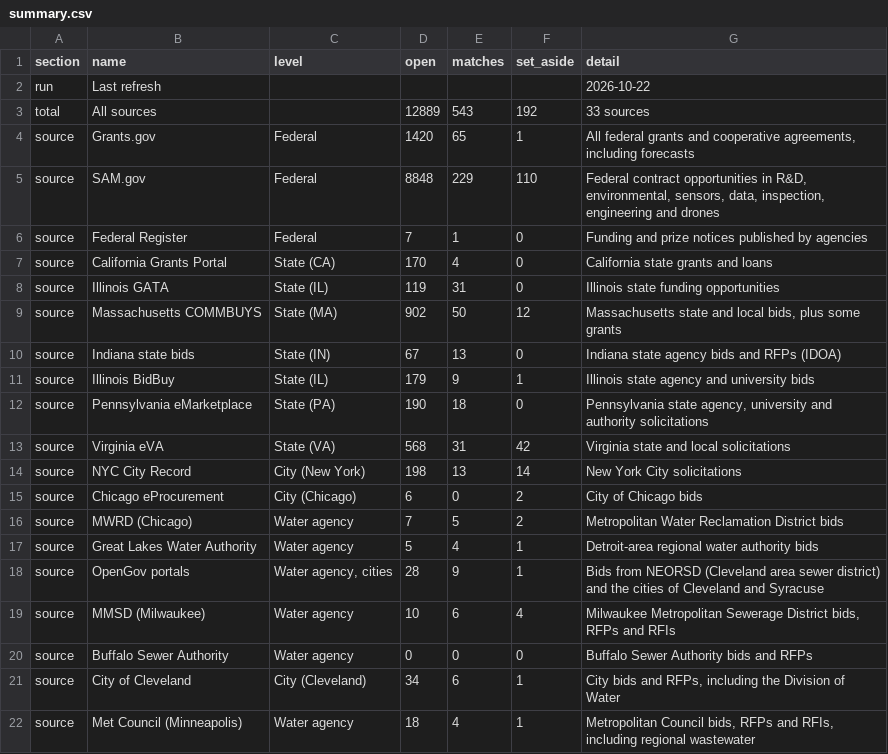
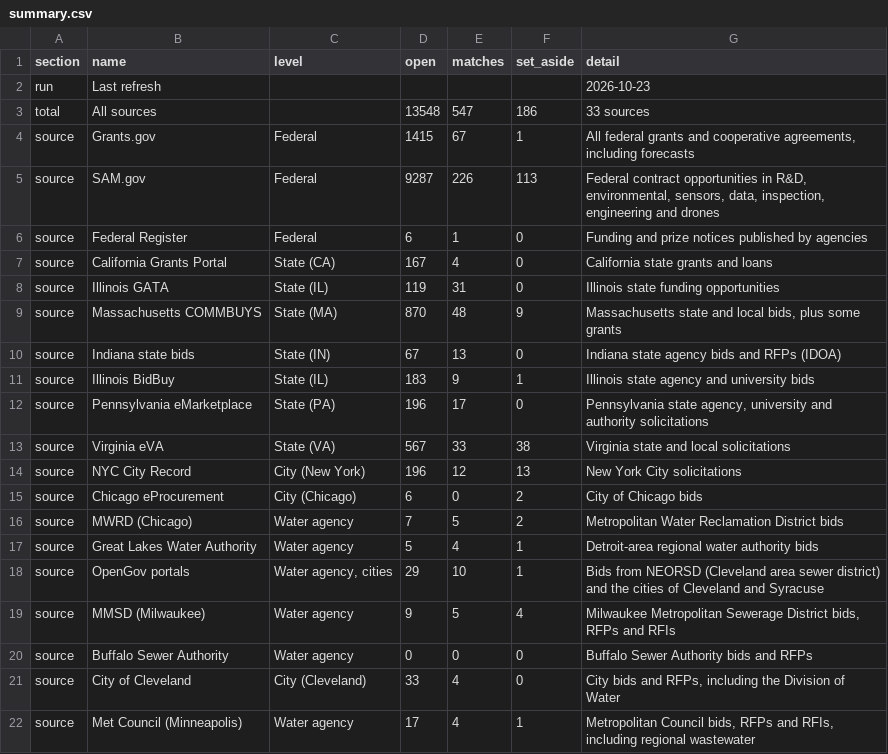
Before and after one commit to gauravshikhargandhi-web/glia-funding-tracker, a CSV file: data/summary.csv, drawn as a sheet; only a part is shown; the diff covers the shown part only.

```diff
--- a/data/summary.csv
+++ b/data/summary.csv
@@ -1,15 +1,15 @@
 section,name,level,open,matches,set_aside,detail
-run,Last refresh,,,,,2026-10-22
-total,All sources,,12889,543,192,33 sources
-source,Grants.gov,Federal,1420,65,1,"All federal grants and cooperative agreements, including forecasts"
-source,SAM.gov,Federal,8848,229,110,"Federal contract opportunities in R&D, environmental, sensors, data, inspection, engineering and drones"
-source,Federal Register,Federal,7,1,0,Funding and prize notices published by agencies
-source,California Grants Portal,State (CA),170,4,0,California state grants and loans
+run,Last refresh,,,,,2026-10-23
+total,All sources,,13548,547,186,33 sources
+source,Grants.gov,Federal,1415,67,1,"All federal grants and cooperative agreements, including forecasts"
+source,SAM.gov,Federal,9287,226,113,"Federal contract opportunities in R&D, environmental, sensors, data, inspection, engineering and drones"
+source,Federal Register,Federal,6,1,0,Funding and prize notices published by agencies
+source,California Grants Portal,State (CA),167,4,0,California state grants and loans
 source,Illinois GATA,State (IL),119,31,0,Illinois state funding opportunities
-source,Massachusetts COMMBUYS,State (MA),902,50,12,"Massachusetts state and local bids, plus some grants"
+source,Massachusetts COMMBUYS,State (MA),870,48,9,"Massachusetts state and local bids, plus some grants"
 source,Indiana state bids,State (IN),67,13,0,Indiana state agency bids and RFPs (IDOA)
-source,Illinois BidBuy,State (IL),179,9,1,Illinois state agency and university bids
-source,Pennsylvania eMarketplace,State (PA),190,18,0,"Pennsylvania state agency, university and authority solicitations"
-source,Virginia eVA,State (VA),568,31,42,Virginia state and local solicitations
-source,NYC City Record,City (New York),198,13,14,New York City solicitations
+source,Illinois BidBuy,State (IL),183,9,1,Illinois state agency and university bids
+source,Pennsylvania eMarketplace,State (PA),196,17,0,"Pennsylvania state agency, university and authority solicitations"
+source,Virginia eVA,State (VA),567,33,38,Virginia state and local solicitations
+source,NYC City Record,City (New York),196,12,13,New York City solicitations
 source,Chicago eProcurement,City (Chicago),6,0,2,City of Chicago bids
@@ -17,6 +17,6 @@ source,MWRD (Chicago),Water agency,7,5,2,Metropolitan Water Reclamation District
 source,Great Lakes Water Authority,Water agency,5,4,1,Detroit-area regional water authority bids
-source,OpenGov portals,"Water agency, cities",28,9,1,Bids from NEORSD (Cleveland area sewer district) and the cities of Cleveland and Syracuse
-source,MMSD (Milwaukee),Water agency,10,6,4,"Milwaukee Metropolitan Sewerage District bids, RFPs and RFIs"
+source,OpenGov portals,"Water agency, cities",29,10,1,Bids from NEORSD (Cleveland area sewer district) and the cities of Cleveland and Syracuse
+source,MMSD (Milwaukee),Water agency,9,5,4,"Milwaukee Metropolitan Sewerage District bids, RFPs and RFIs"
 source,Buffalo Sewer Authority,Water agency,0,0,0,Buffalo Sewer Authority bids and RFPs
-source,City of Cleveland,City (Cleveland),34,6,1,"City bids and RFPs, including the Division of Water"
-source,Met Council (Minneapolis),Water agency,18,4,1,"Metropolitan Council bids, RFPs and RFIs, including regional wastewater"
+source,City of Cleveland,City (Cleveland),33,4,0,"City bids and RFPs, including the Division of Water"
+source,Met Council (Minneapolis),Water agency,17,4,1,"Metropolitan Council bids, RFPs and RFIs, including regional wastewater"
```
Also changed, not shown: 1 added row, 1 removed row and 18 edited cells elsewhere in this file, data/filtered_out.csv, data/leads.csv, 4 other files.
